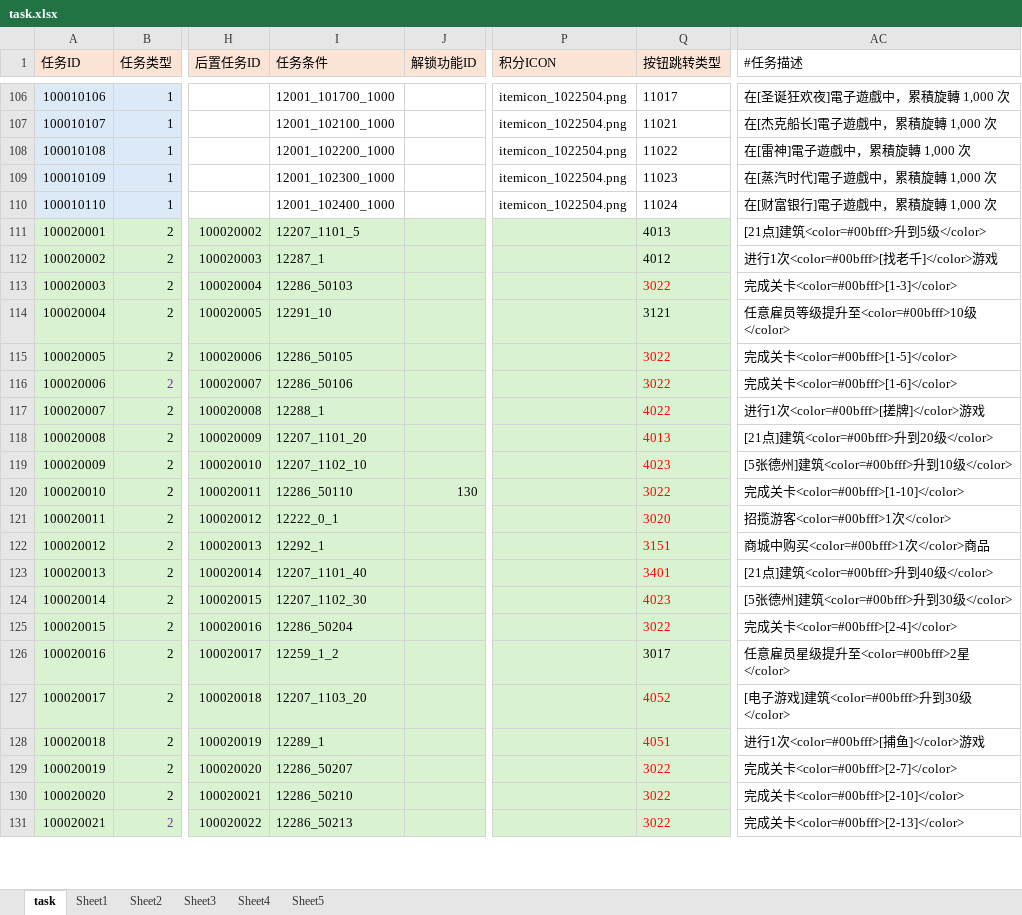
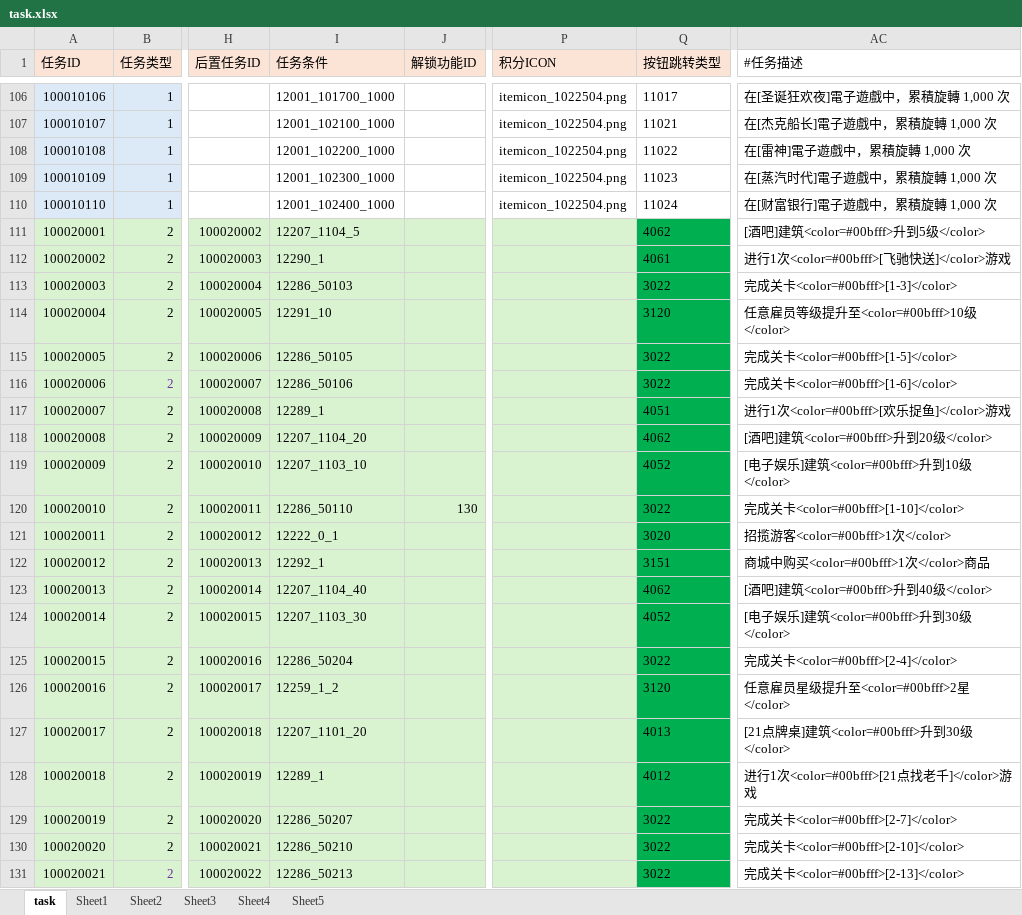
Before and after one commit to yanhailong/jjg2026, an Excel workbook: hall/resources/sample/task.xlsx, sheet task, drawn as a sheet; only a part is shown, gaps mark what is left out; values as stored, in another font and other column widths than the file's, no borders; conditional formats not drawn; the diff covers the shown part only; the diff names each change by its address in the sheet, - before the commit and + after, or states it on an @@ line.

```diff
--- a/hall/resources/sample/task.xlsx (sheet task)
+++ b/hall/resources/sample/task.xlsx (sheet task)
-I111 (任务条件): 12207_1101_5
+I111 (任务条件): 12207_1104_5
-Q111 (按钮跳转类型): 4013
+Q111 (按钮跳转类型): 4062
-Q111:Q131 fill: #D9F2D0
+Q111:Q131 fill: #00B050
-AC111 (#任务描述): [21点]建筑<color=#00bfff>升到5级</color>
+AC111 (#任务描述): [酒吧]建筑<color=#00bfff>升到5级</color>
-I112 (任务条件): 12287_1
+I112 (任务条件): 12290_1
-Q112 (按钮跳转类型): 4012
+Q112 (按钮跳转类型): 4061
-AC112 (#任务描述): 进行1次<color=#00bfff>[找老千]</color>游戏
+AC112 (#任务描述): 进行1次<color=#00bfff>[飞驰快送]</color>游戏
-Q113 text colour: #FF0000
+Q113 text colour: black
-Q114 (按钮跳转类型): 3121
+Q114 (按钮跳转类型): 3120
-Q115:Q125 text colour: #FF0000
+Q115:Q125 text colour: black
-I117 (任务条件): 12288_1
+I117 (任务条件): 12289_1
-Q117 (按钮跳转类型): 4022
+Q117 (按钮跳转类型): 4051
-AC117 (#任务描述): 进行1次<color=#00bfff>[搓牌]</color>游戏
+AC117 (#任务描述): 进行1次<color=#00bfff>[欢乐捉鱼]</color>游戏
-I118 (任务条件): 12207_1101_20
+I118 (任务条件): 12207_1104_20
-Q118 (按钮跳转类型): 4013
+Q118 (按钮跳转类型): 4062
-AC118 (#任务描述): [21点]建筑<color=#00bfff>升到20级</color>
+AC118 (#任务描述): [酒吧]建筑<color=#00bfff>升到20级</color>
-I119 (任务条件): 12207_1102_10
+I119 (任务条件): 12207_1103_10
-Q119 (按钮跳转类型): 4023
+Q119 (按钮跳转类型): 4052
-AC119 (#任务描述): [5张德州]建筑<color=#00bfff>升到10级</color>
+AC119 (#任务描述): [电子娱乐]建筑<color=#00bfff>升到10级</color>
-I123 (任务条件): 12207_1101_40
+I123 (任务条件): 12207_1104_40
-Q123 (按钮跳转类型): 3401
+Q123 (按钮跳转类型): 4062
-AC123 (#任务描述): [21点]建筑<color=#00bfff>升到40级</color>
+AC123 (#任务描述): [酒吧]建筑<color=#00bfff>升到40级</color>
-I124 (任务条件): 12207_1102_30
+I124 (任务条件): 12207_1103_30
-Q124 (按钮跳转类型): 4023
+Q124 (按钮跳转类型): 4052
-AC124 (#任务描述): [5张德州]建筑<color=#00bfff>升到30级</color>
+AC124 (#任务描述): [电子娱乐]建筑<color=#00bfff>升到30级</color>
-Q126 (按钮跳转类型): 3017
+Q126 (按钮跳转类型): 3120
-I127 (任务条件): 12207_1103_20
+I127 (任务条件): 12207_1101_20
-Q127 (按钮跳转类型): 4052
+Q127 (按钮跳转类型): 4013
-Q127:Q131 text colour: #FF0000
+Q127:Q131 text colour: black
-AC127 (#任务描述): [电子游戏]建筑<color=#00bfff>升到30级</color>
+AC127 (#任务描述): [21点牌桌]建筑<color=#00bfff>升到30级</color>
-Q128 (按钮跳转类型): 4051
+Q128 (按钮跳转类型): 4012
-AC128 (#任务描述): 进行1次<color=#00bfff>[捕鱼]</color>游戏
+AC128 (#任务描述): 进行1次<color=#00bfff>[21点找老千]</color>游戏
```
Also changed, not shown: 11 added rows, 32 edited cells and cell formats elsewhere in this sheet, hall/resources/sample/GuideDetails.xlsx, ploy/resources/sample/task.xlsx, 34 other files.
